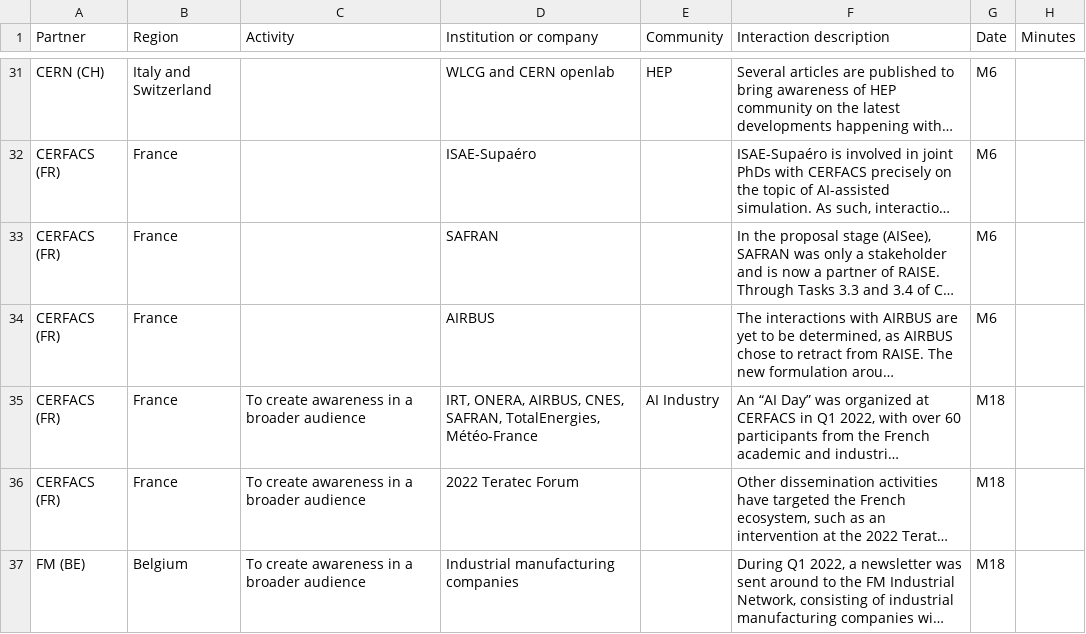
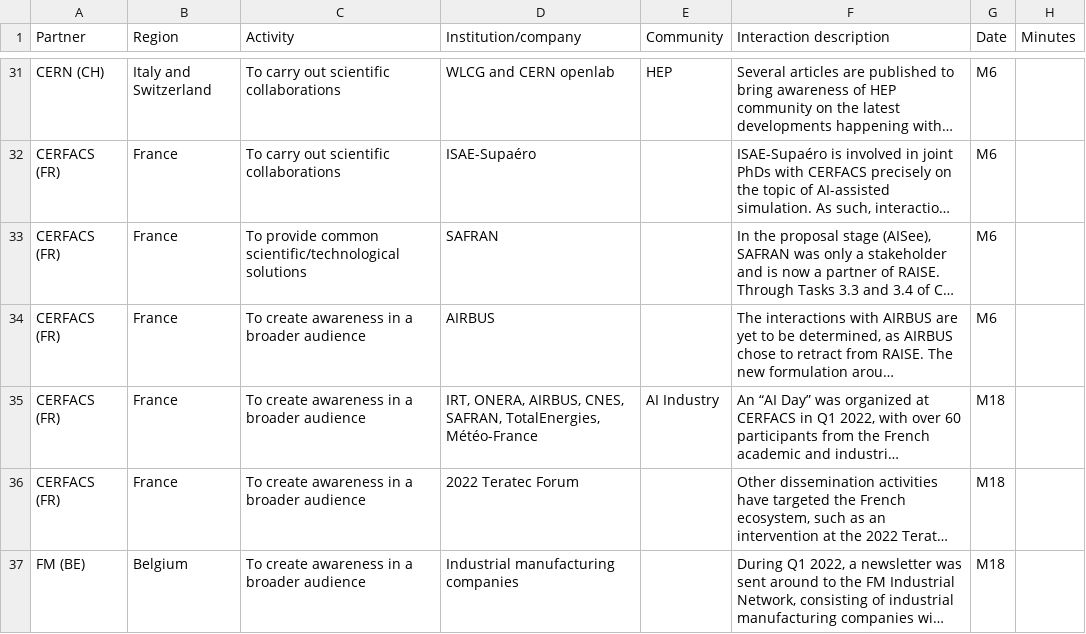
Before and after one commit to houzeaux/raise-network, a CSV file: data/interactions.csv, drawn as a sheet; only a part is shown, gaps mark what is left out; long unchanged cells end in …; the diff covers the shown part only; the diff names each change by its address in the sheet, - before the commit and + after, or states it on an @@ line.

```diff
--- a/data/interactions.csv
+++ b/data/interactions.csv
-D1: Institution or company
+D1: Institution/company
-C31:C32 (Activity): (empty)
+C31:C32 (Activity): To carry out scientific collaborations
-C33 (Activity): (empty)
+C33 (Activity): To provide common scientific/technological solutions
-C34 (Activity): (empty)
+C34 (Activity): To create awareness in a broader audience
```
Also changed, not shown: 27 edited cells elsewhere in this file.
